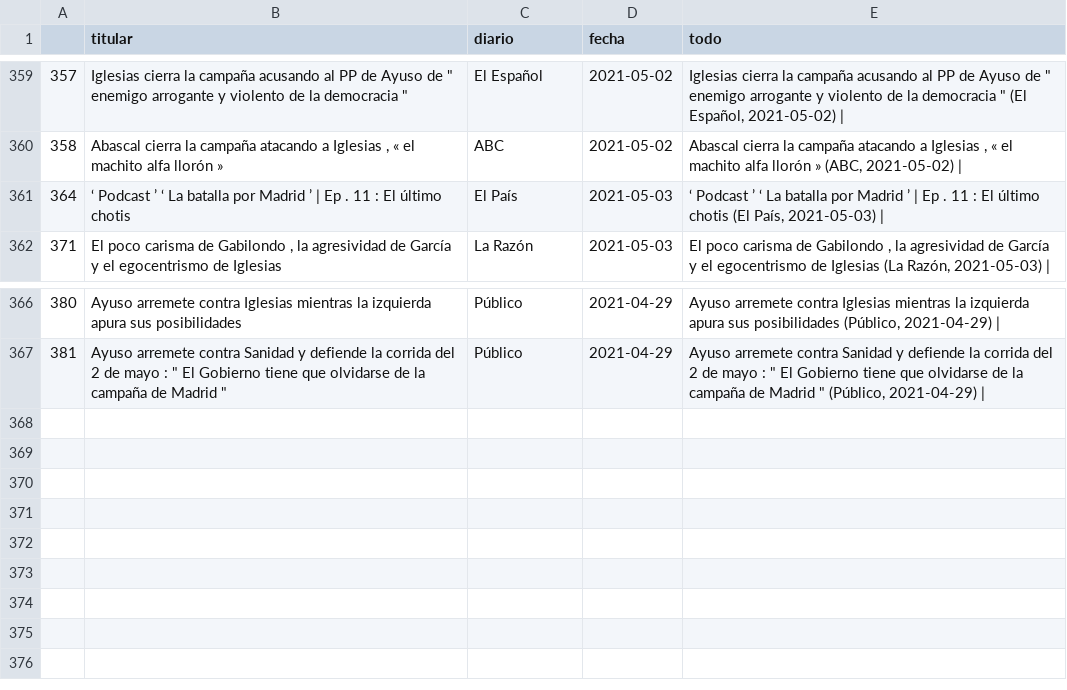
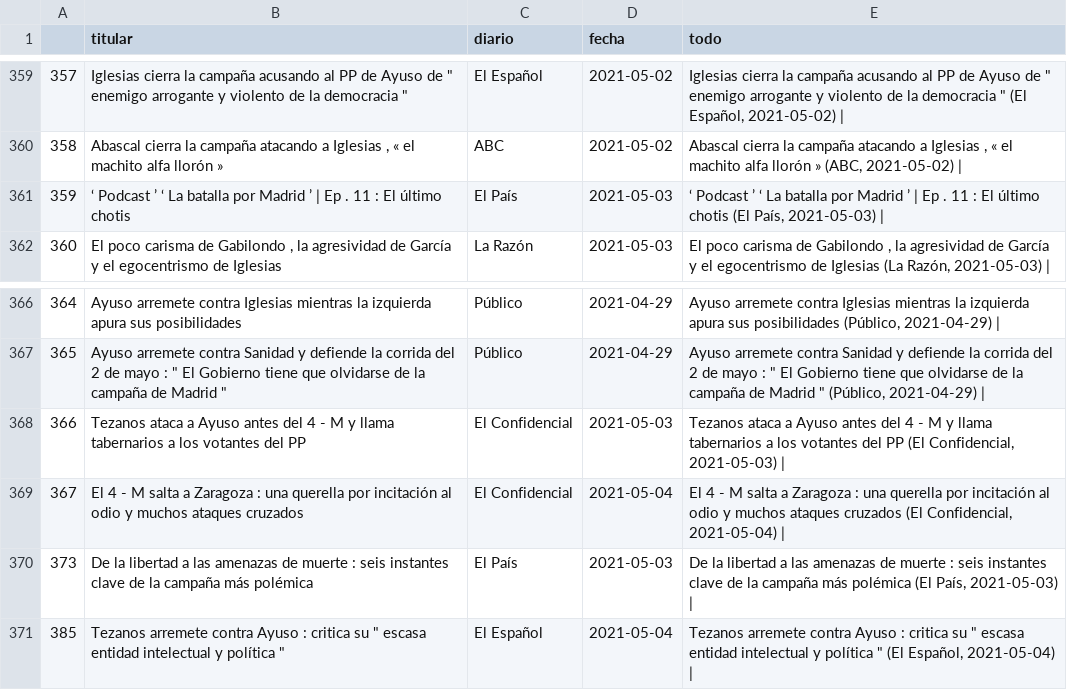
Before and after one commit to pcsanguinetti/elecciones4M, a CSV file: data/noesunaguerra.csv, drawn as a sheet; only a part is shown, gaps mark what is left out; the diff names each change by its address in the sheet, - before the commit and + after, or states it on an @@ line.

```diff
--- a/data/noesunaguerra.csv
+++ b/data/noesunaguerra.csv
@@ column A renumbered between rows 361 and 367 @@
+row 368: 366 | Tezanos ataca a Ayuso antes del 4 - M y llama tabernarios a los votantes del PP | El Confidencial | 2021-05-03 | Tezanos ataca a Ayuso antes del 4 - M y llama tabernarios a los votantes del PP (El Confidencial, 2021-05-03)
+row 369: 367 | El 4 - M salta a Zaragoza : una querella por incitación al odio y muchos ataques cruzados | El Confidencial | 2021-05-04 | El 4 - M salta a Zaragoza : una querella por incitación al odio y muchos ataques cruzados (El Confidencial, 2021-05-04)
+row 370: 373 | De la libertad a las amenazas de muerte : seis instantes clave de la campaña más polémica | El País | 2021-05-03 | De la libertad a las amenazas de muerte : seis instantes clave de la campaña más polémica (El País, 2021-05-03)
+row 371: 385 | Tezanos arremete contra Ayuso : critica su " escasa entidad intelectual y política " | El Español | 2021-05-04 | Tezanos arremete contra Ayuso : critica su " escasa entidad intelectual y política " (El Español, 2021-05-04)
```
Also changed, not shown: data/belicas.csv, data/resumen.csv, 1 other file.
